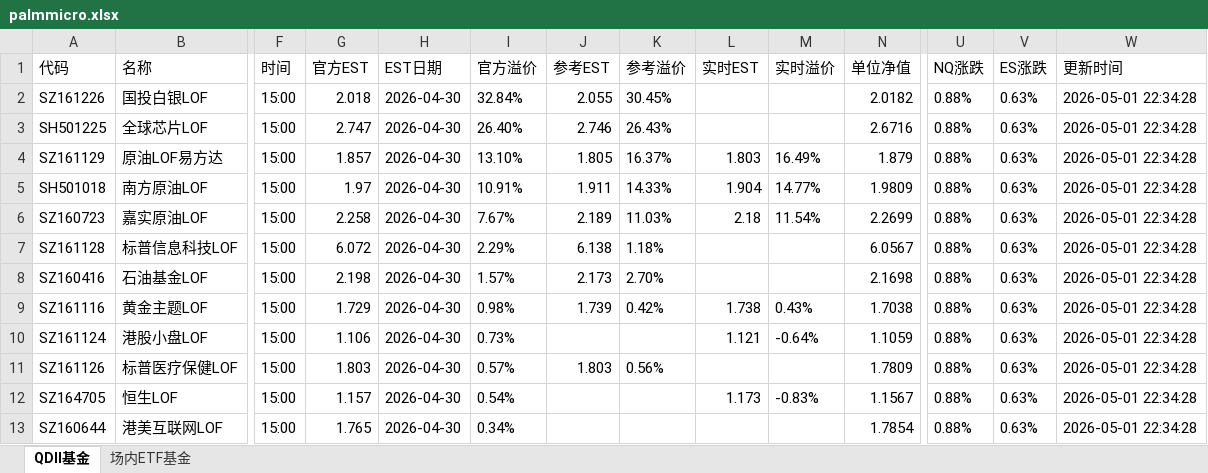
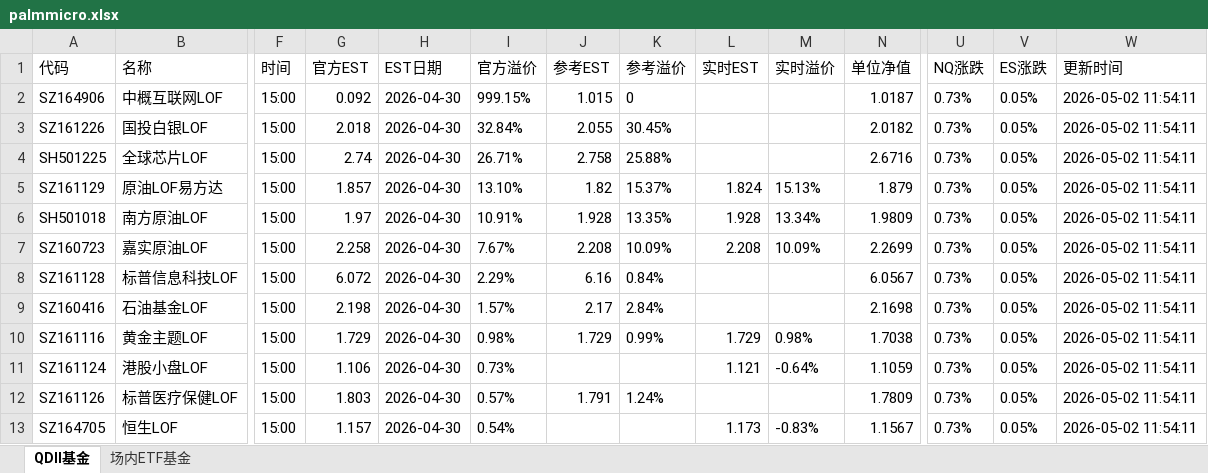
Before and after one commit to codes84/etf-monitor, an Excel workbook: palmmicro.xlsx, sheet QDII基金, drawn as a sheet; only a part is shown, gaps mark what is left out; values as stored, in another font and other column widths than the file's, no borders; removed rows and columns are numbered as before the commit, all else as after; rows hold the shown columns only; the diff covers the shown part only; the diff names each change by its address in the sheet, - before the commit and + after, or states it on an @@ line.

```diff
--- a/palmmicro.xlsx (sheet QDII基金)
+++ b/palmmicro.xlsx (sheet QDII基金)
+row 2: SZ164906 | 中概互联网LOF | 15:00 | 0.092 | 2026-04-30 | 999.15% | 1.015 | 0 |  |  | 1.0187 | 0.73% | 0.05% | 2026-05-02 11:54:11
-U3:U13 (NQ涨跌): 0.88%
+U3:U13 (NQ涨跌): 0.73%
-V3:V13 (ES涨跌): 0.63%
+V3:V13 (ES涨跌): 0.05%
-W3:W13 (更新时间): 2026-05-01 22:34:28
+W3:W13 (更新时间): 2026-05-02 11:54:11
-G4 (官方EST): 2.747
+G4 (官方EST): 2.74
-I4 (官方溢价): 26.40%
+I4 (官方溢价): 26.71%
-J4 (参考EST): 2.746
+J4 (参考EST): 2.758
-K4 (参考溢价): 26.43%
+K4 (参考溢价): 25.88%
-J5 (参考EST): 1.805
+J5 (参考EST): 1.82
-K5 (参考溢价): 16.37%
+K5 (参考溢价): 15.37%
-L5 (实时EST): 1.803
+L5 (实时EST): 1.824
-M5 (实时溢价): 16.49%
+M5 (实时溢价): 15.13%
-J6 (参考EST): 1.911
+J6 (参考EST): 1.928
-K6 (参考溢价): 14.33%
+K6 (参考溢价): 13.35%
-L6 (实时EST): 1.904
+L6 (实时EST): 1.928
-M6 (实时溢价): 14.77%
+M6 (实时溢价): 13.34%
-J7 (参考EST): 2.189
+J7 (参考EST): 2.208
-K7 (参考溢价): 11.03%
+K7 (参考溢价): 10.09%
-L7 (实时EST): 2.18
+L7 (实时EST): 2.208
-M7 (实时溢价): 11.54%
+M7 (实时溢价): 10.09%
-J8 (参考EST): 6.138
+J8 (参考EST): 6.16
-K8 (参考溢价): 1.18%
+K8 (参考溢价): 0.84%
-J9 (参考EST): 2.173
+J9 (参考EST): 2.17
-K9 (参考溢价): 2.70%
+K9 (参考溢价): 2.84%
-J10 (参考EST): 1.739
+J10 (参考EST): 1.729
-K10 (参考溢价): 0.42%
+K10 (参考溢价): 0.99%
-L10 (实时EST): 1.738
+L10 (实时EST): 1.729
-M10 (实时溢价): 0.43%
+M10 (实时溢价): 0.98%
-J12 (参考EST): 1.803
+J12 (参考EST): 1.791
-K12 (参考溢价): 0.56%
+K12 (参考溢价): 1.24%
-row 13: SZ160644 | 港美互联网LOF | 15:00 | 1.765 | 2026-04-30 | 0.34% |  |  |  |  | 1.7854 | 0.88% | 0.63% | 2026-05-01 22:34:28
```
Also changed, not shown: 1 added row, 1 removed row and 113 edited cells elsewhere in this sheet, sheet 场内ETF基金, 1 other file.
